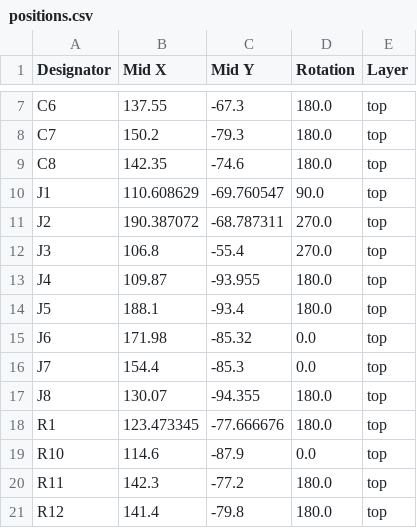
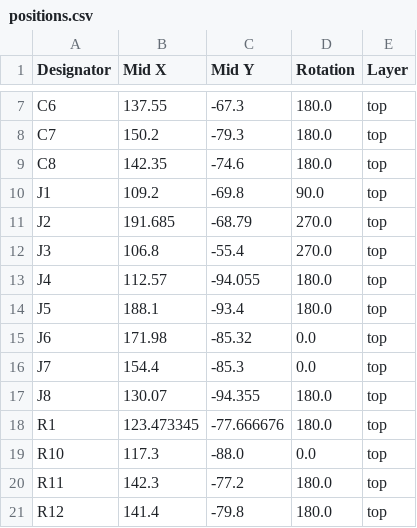
Before and after one commit to fluffy/blinky, a CSV file: hardware/audio_amp_r1/production/positions.csv, drawn as a sheet; only a part is shown, gaps mark what is left out.

```diff
--- a/hardware/audio_amp_r1/production/positions.csv
+++ b/hardware/audio_amp_r1/production/positions.csv
@@ -9,6 +9,6 @@ C7,150.2,-79.3,180.0,top
 C8,142.35,-74.6,180.0,top
-J1,110.608629,-69.760547,90.0,top
-J2,190.387072,-68.787311,270.0,top
+J1,109.2,-69.8,90.0,top
+J2,191.685,-68.79,270.0,top
 J3,106.8,-55.4,270.0,top
-J4,109.87,-93.955,180.0,top
+J4,112.57,-94.055,180.0,top
 J5,188.1,-93.4,180.0,top
@@ -18,3 +18,3 @@ J8,130.07,-94.355,180.0,top
 R1,123.473345,-77.666676,180.0,top
-R10,114.6,-87.9,0.0,top
+R10,117.3,-88.0,0.0,top
 R11,142.3,-77.2,180.0,top
```
Also changed, not shown: hardware/audio_amp_r1/production/bom.csv, 7 other files.
